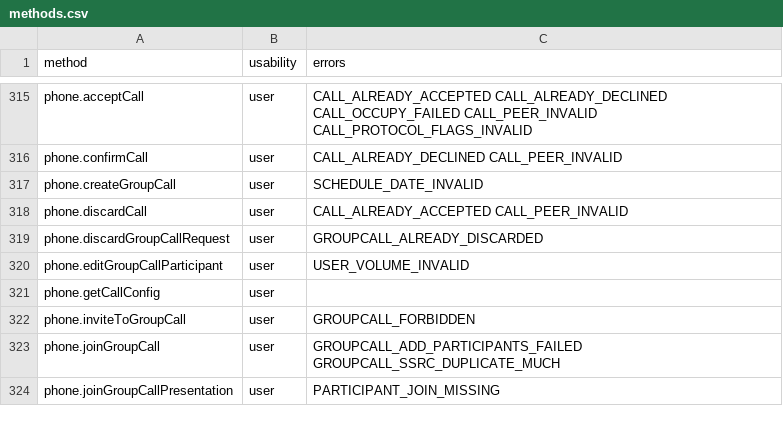
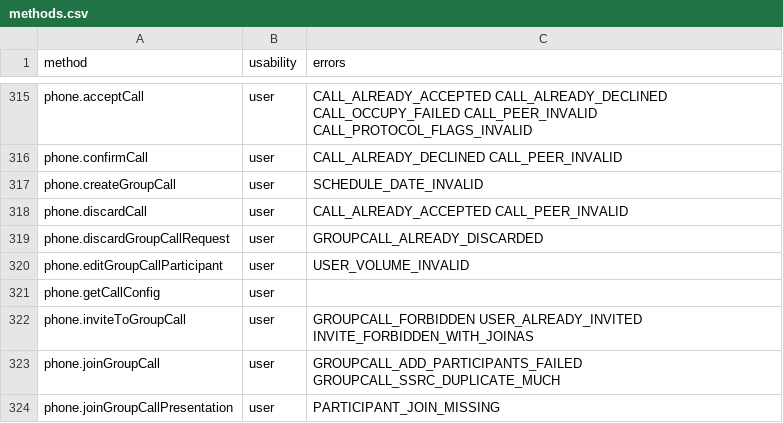
Before and after one commit to unknownkz/Telethon, a CSV file: telethon_generator/data/methods.csv, drawn as a sheet; only a part is shown, gaps mark what is left out; the diff covers the shown part only.

```diff
--- a/telethon_generator/data/methods.csv
+++ b/telethon_generator/data/methods.csv
@@ -321,3 +321,3 @@ phone.editGroupCallParticipant,user,USER_VOLUME_INVALID
 phone.getCallConfig,user,
-phone.inviteToGroupCall,user,GROUPCALL_FORBIDDEN
+phone.inviteToGroupCall,user,GROUPCALL_FORBIDDEN USER_ALREADY_INVITED INVITE_FORBIDDEN_WITH_JOINAS
 phone.joinGroupCall,user,GROUPCALL_ADD_PARTICIPANTS_FAILED GROUPCALL_SSRC_DUPLICATE_MUCH
```
Also changed, not shown: 6 edited cells elsewhere in this file, telethon_generator/data/errors.csv, 5 other files.
